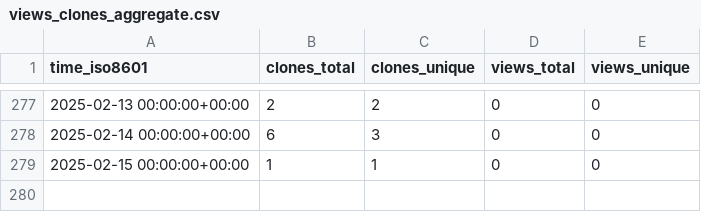
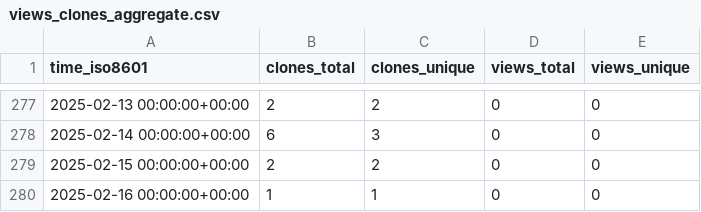
Before and after one commit to cschu/gff_quantifier, a CSV file: cschu/gff_quantifier/ghrs-data/views_clones_aggregate.csv, drawn as a sheet; only a part is shown, gaps mark what is left out.

```diff
--- a/cschu/gff_quantifier/ghrs-data/views_clones_aggregate.csv
+++ b/cschu/gff_quantifier/ghrs-data/views_clones_aggregate.csv
@@ -278,2 +278,3 @@ time_iso8601,clones_total,clones_unique,views_total,views_unique
 2025-02-14 00:00:00+00:00,6,3,0,0
-2025-02-15 00:00:00+00:00,1,1,0,0
+2025-02-15 00:00:00+00:00,2,2,0,0
+2025-02-16 00:00:00+00:00,1,1,0,0
```
Also changed, not shown: 1 other file.
